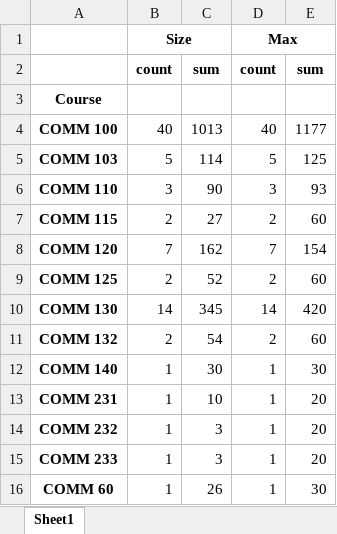
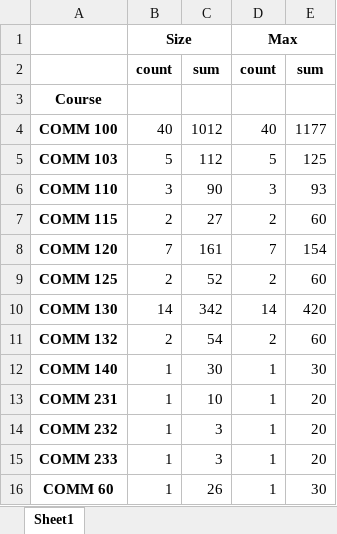
Before and after one commit to fmixson/DivisionEnrollment, an Excel workbook: COMM/COMMttl.xlsx, sheet Sheet1, drawn as a sheet; values as stored, in another font and other column widths than the file's, no borders; the diff names each change by its address in the sheet, - before the commit and + after, or states it on an @@ line.

```diff
--- a/COMM/COMMttl.xlsx (sheet Sheet1)
+++ b/COMM/COMMttl.xlsx (sheet Sheet1)
-C4: 1013
+C4: 1012
-C5: 114
+C5: 112
-C8: 162
+C8: 161
-C10: 345
+C10: 342
```
Also changed, not shown: COMM/COMM.xlsx, Division_Enrollment.xlsx, 32 other files.
